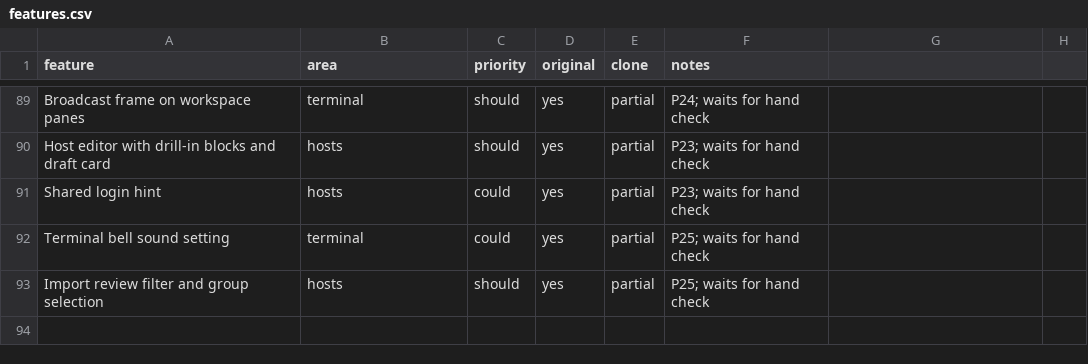
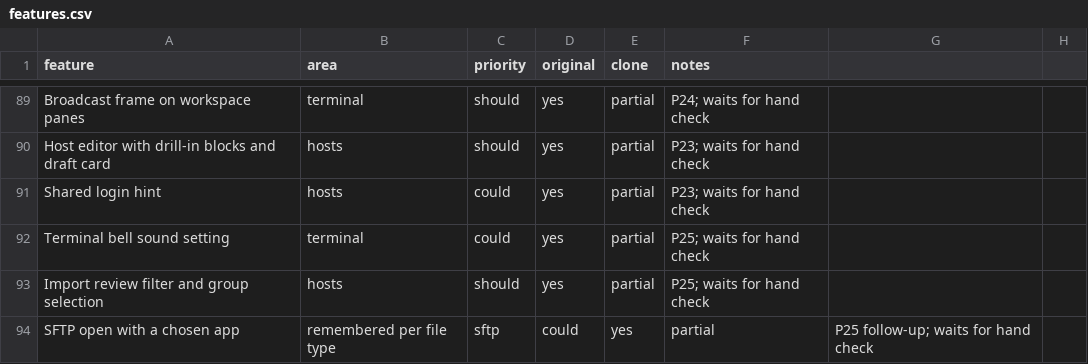
Before and after one commit to jmrezaee/dalan-app, a CSV file: replica/features.csv, drawn as a sheet; only a part is shown, gaps mark what is left out.

```diff
--- a/replica/features.csv
+++ b/replica/features.csv
@@ -93 +93,2 @@ Terminal bell sound setting,terminal,could,yes,partial,P25; waits for hand check
 Import review filter and group selection,hosts,should,yes,partial,P25; waits for hand check
+SFTP open with a chosen app, remembered per file type,sftp,could,yes,partial,P25 follow-up; waits for hand check
```
Also changed, not shown: 9 other files.
